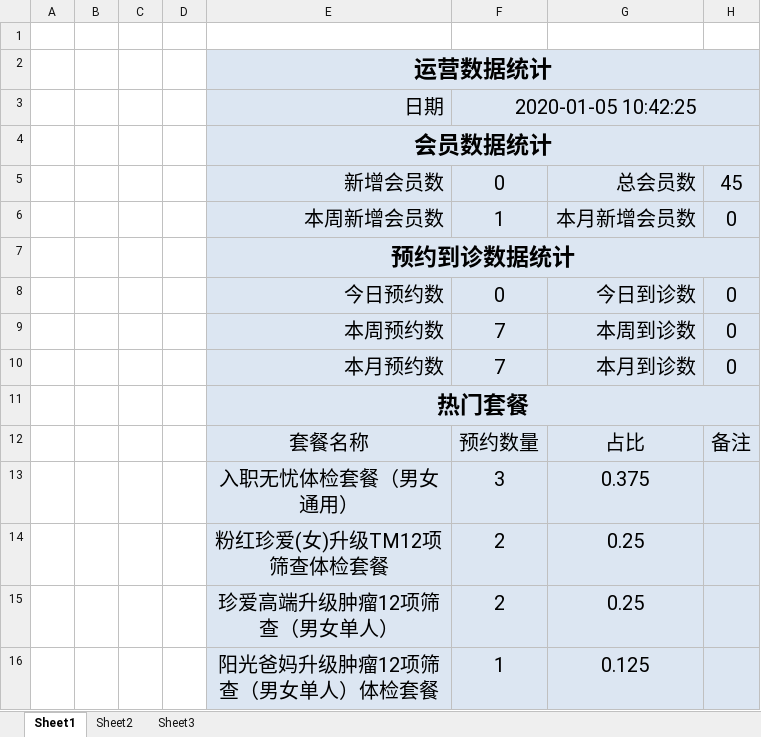
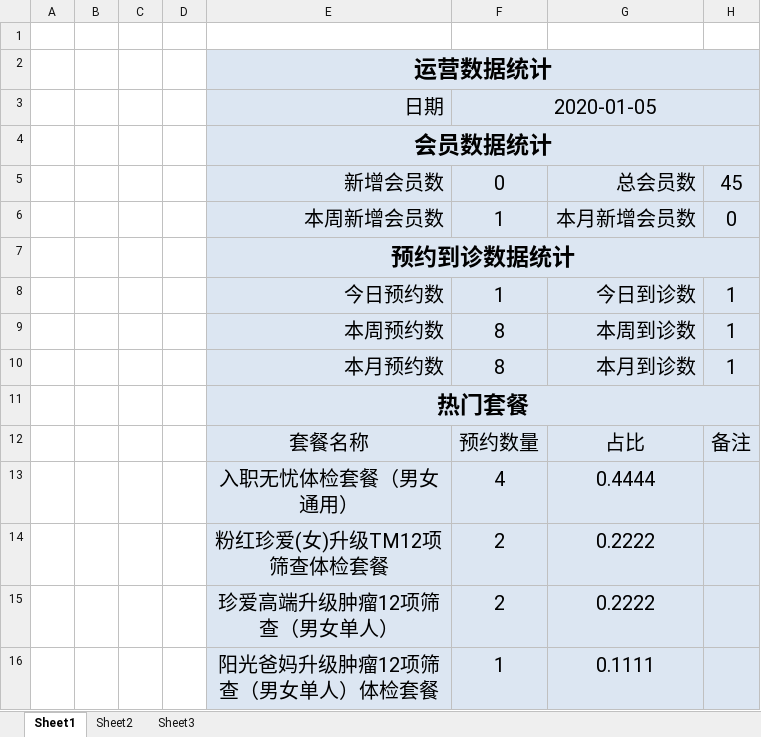
Before and after one commit to cddysq/chuanzhi_health, an Excel workbook: health_backend/src/main/webapp/template/report_template.xlsx, sheet Sheet1, drawn as a sheet; values as stored, in another font and other column widths than the file's, no borders; removed rows and columns are numbered as before the commit, all else as after; the diff names each change by its address in the sheet, - before the commit and + after, or states it on an @@ line.

```diff
--- a/health_backend/src/main/webapp/template/report_template.xlsx (sheet Sheet1)
+++ b/health_backend/src/main/webapp/template/report_template.xlsx (sheet Sheet1)
-F3: 2020-01-05 10:42:25
+F3: 2020-01-05
-F8: 0
+F8: 1
-H8:H10: 0
+H8:H10: 1
-F9:F10: 7
+F9:F10: 8
-row 13:  |  |  |  | 入职无忧体检套餐（男女通用） | 3 | 0.375
+row 13:  |  |  |  | 入职无忧体检套餐（男女通用） | 4 | 0.4444
-G14:G15: 0.25
+G14:G15: 0.2222
-G16: 0.125
+G16: 0.1111
```
Also changed, not shown: 10 other files.
